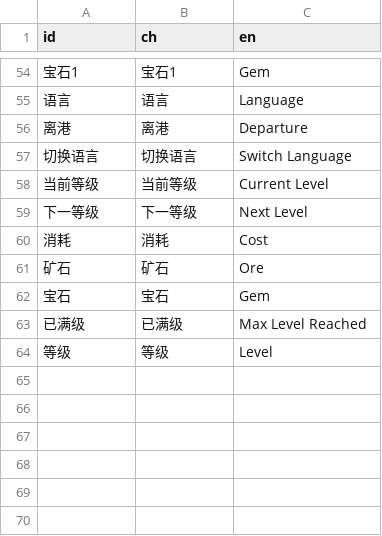
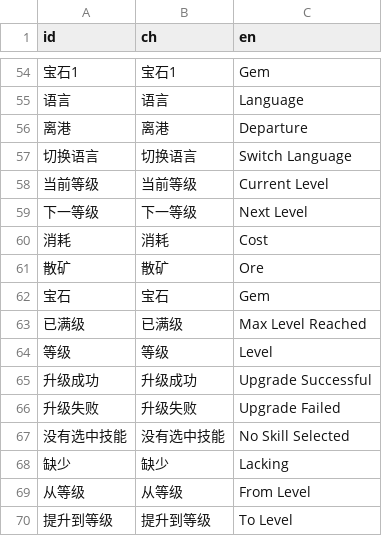
Before and after one commit to NoobKazoku/CosmicMiningCompany, a CSV file: resources/language.csv, drawn as a sheet; only a part is shown, gaps mark what is left out.

```diff
--- a/resources/language.csv
+++ b/resources/language.csv
@@ -60,3 +60,3 @@ id,ch,en
 消耗,消耗,Cost
-矿石,矿石,Ore
+散矿,散矿,Ore
 宝石,宝石,Gem
@@ -64 +64,7 @@ id,ch,en
 等级,等级,Level
+升级成功,升级成功,Upgrade Successful
+升级失败,升级失败,Upgrade Failed
+没有选中技能,没有选中技能,No Skill Selected
+缺少,缺少,Lacking
+从等级,从等级,From Level
+提升到等级,提升到等级,To Level
```
Also changed, not shown: 4 other files.
